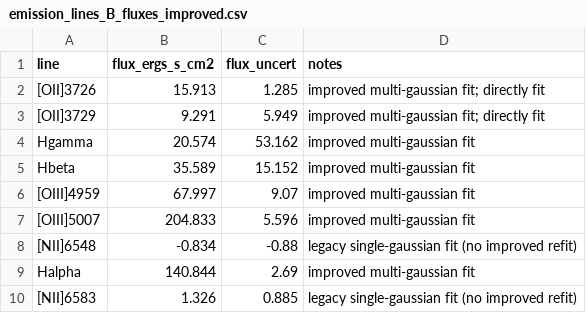
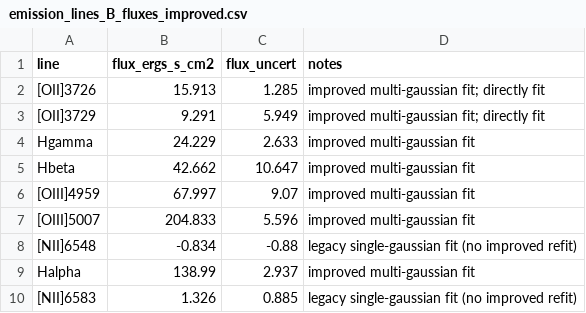
Before and after one commit to orianashi/Horseshoe, a CSV file: output/tabling/emission_lines_B_fluxes_improved.csv, drawn as a sheet.

```diff
--- a/output/tabling/emission_lines_B_fluxes_improved.csv
+++ b/output/tabling/emission_lines_B_fluxes_improved.csv
@@ -3,4 +3,4 @@ line,flux_ergs_s_cm2,flux_uncert,notes
 [OII]3729,9.291,5.949,improved multi-gaussian fit; directly fit
-Hgamma,20.574,53.162,improved multi-gaussian fit
-Hbeta,35.589,15.152,improved multi-gaussian fit
+Hgamma,24.229,2.633,improved multi-gaussian fit
+Hbeta,42.662,10.647,improved multi-gaussian fit
 [OIII]4959,67.997,9.07,improved multi-gaussian fit
@@ -8,3 +8,3 @@ Hbeta,35.589,15.152,improved multi-gaussian fit
 [NII]6548,-0.834,-0.88,legacy single-gaussian fit (no improved refit)
-Halpha,140.844,2.69,improved multi-gaussian fit
+Halpha,138.99,2.937,improved multi-gaussian fit
 [NII]6583,1.326,0.885,legacy single-gaussian fit (no improved refit)
```
Also changed, not shown: output/tabling/emission_lines_A_fluxes_improved.csv, output/tabling/emission_lines_A_ratios_improved.csv, 16 other files.
